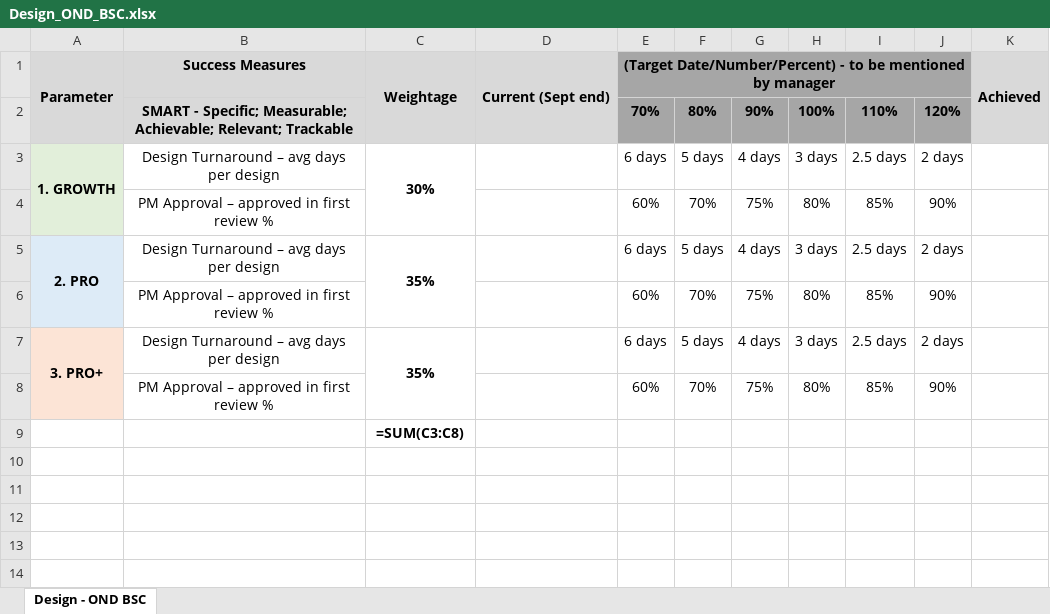
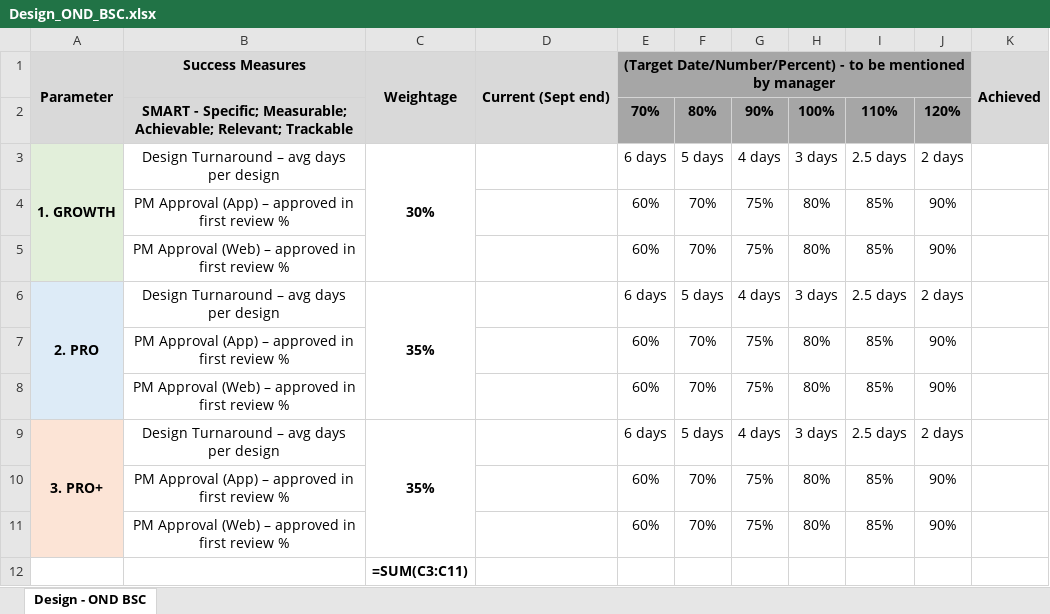
Before and after one commit to rajkothari1/incbusiness-ig-assets, an Excel workbook: Design_OND_BSC.xlsx, sheet Design - OND BSC, drawn as a sheet; values as stored, in another font and other column widths than the file's, no borders; formulas without a stored value are shown as written; addresses are those after the commit; the diff names each change by its address in the sheet, - before the commit and + after, or states it on an @@ line.

```diff
--- a/Design_OND_BSC.xlsx (sheet Design - OND BSC)
+++ b/Design_OND_BSC.xlsx (sheet Design - OND BSC)
-B4: PM Approval – approved in first review %
+B4: PM Approval (App) – approved in first review %
+row 5:  | PM Approval (Web) – approved in first review % |  |  | 60% | 70% | 75% | 80% | 85% | 90%
-B7: PM Approval – approved in first review %
+B7: PM Approval (App) – approved in first review %
+row 8:  | PM Approval (Web) – approved in first review % |  |  | 60% | 70% | 75% | 80% | 85% | 90%
-B10: PM Approval – approved in first review %
+B10: PM Approval (App) – approved in first review %
+row 11:  | PM Approval (Web) – approved in first review % |  |  | 60% | 70% | 75% | 80% | 85% | 90%
-C12: =SUM(C3:C8)
+C12: =SUM(C3:C11)
```
Also changed, not shown: OND_BSC_Team.xlsx, 1 other file.
